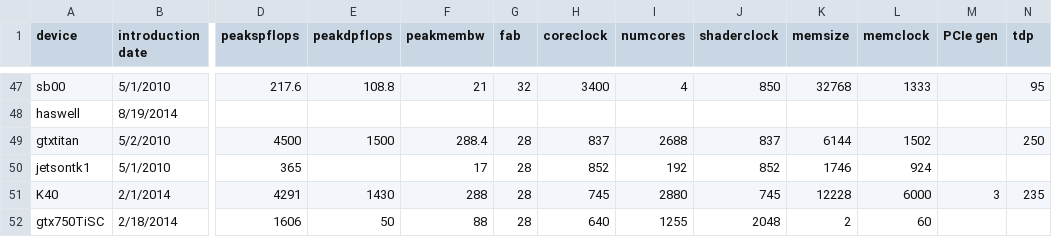
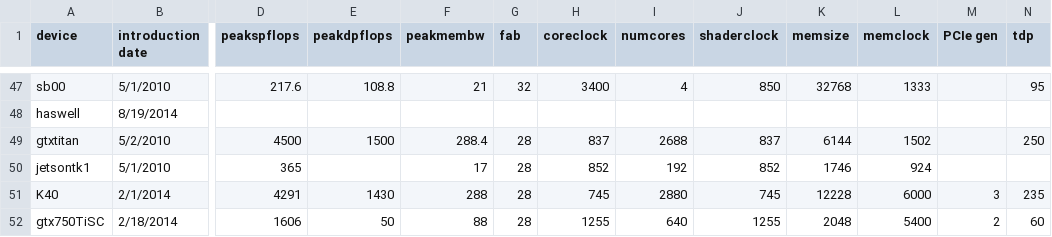
Before and after one commit to vetter/shoc, a CSV file: data/specs.csv, drawn as a sheet; only a part is shown, gaps mark what is left out; the diff names each change by its address in the sheet, - before the commit and + after, or states it on an @@ line.

Commit message:
adding missing memory clock to 750Ti.

```diff
--- a/data/specs.csv
+++ b/data/specs.csv
-H52 (coreclock): 640
+H52 (coreclock): 1255
-I52 (numcores): 1255
+I52 (numcores): 640
-J52 (shaderclock): 2048
+J52 (shaderclock): 1255
-K52 (memsize): 2
+K52 (memsize): 2048
-L52 (memclock): 60
+L52 (memclock): 5400
-M52 (PCIe gen): (empty)
+M52 (PCIe gen): 2
-N52 (tdp): (empty)
+N52 (tdp): 60
```
